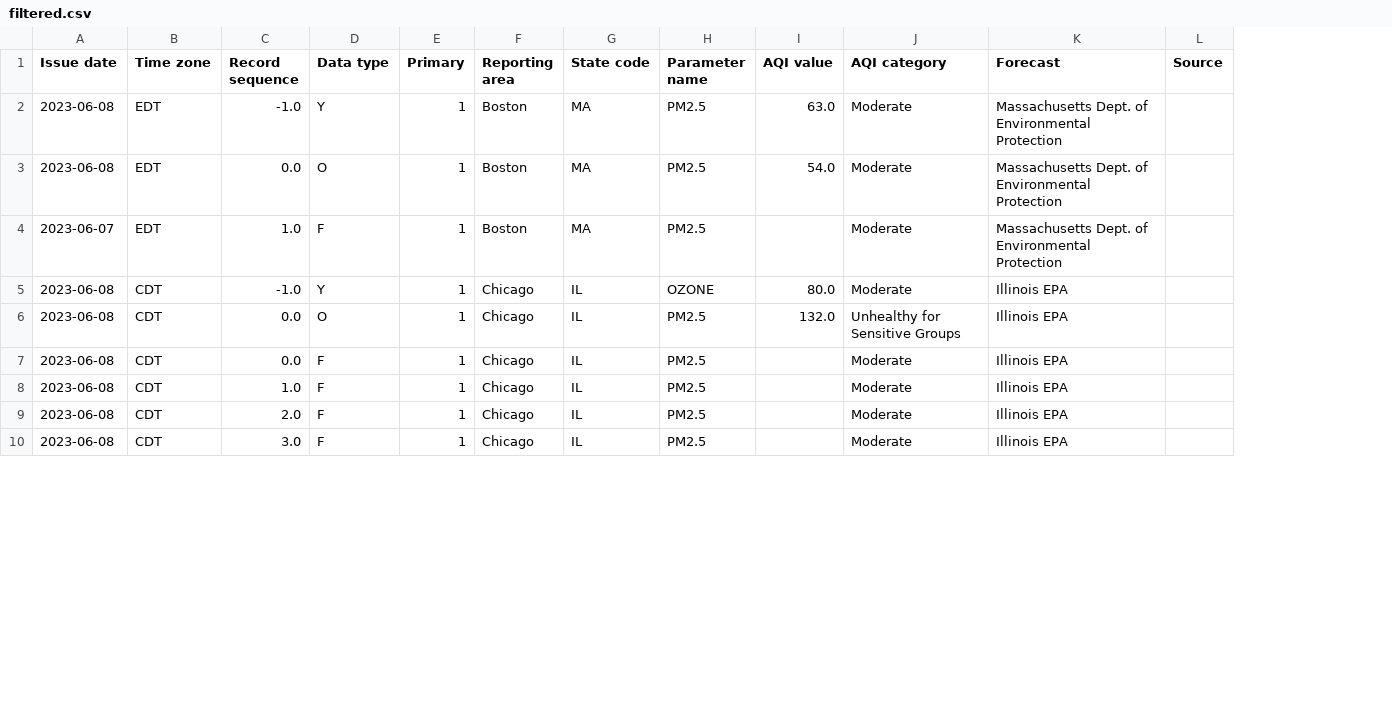
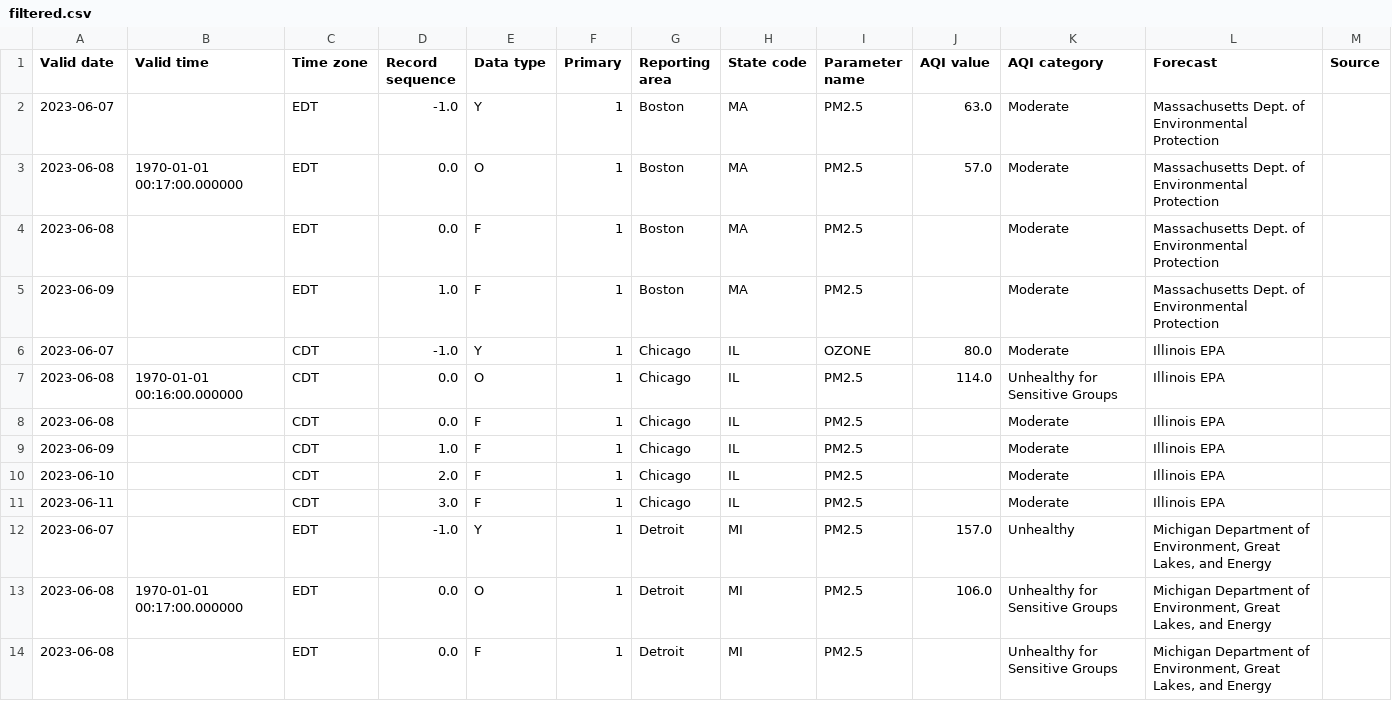
Before and after one commit to nprapps/aqi-process, a CSV file: filtered.csv, drawn as a sheet; only a part is shown; addresses are those after the commit; the diff covers the shown part only; the diff names each change by its address in the sheet, - before the commit and + after, or states it on an @@ line.

```diff
--- a/filtered.csv
+++ b/filtered.csv
+column B (Valid time), row 3: 1970-01-01 00:17:00.000000; row 7: 1970-01-01 00:16:00.000000
-A1: Issue date
+A1: Valid date
-A2 (Valid date): 2023-06-08
+A2 (Valid date): 2023-06-07
-J3 (AQI value): 54.0
+J3 (AQI value): 57.0
+row 4: 2023-06-08 |  | EDT | 0.0 | F | 1 | Boston | MA | PM2.5 |  | Moderate | Massachusetts Dept. of Environmental Protection
-A5 (Valid date): 2023-06-07
+A5 (Valid date): 2023-06-09
-A6 (Valid date): 2023-06-08
+A6 (Valid date): 2023-06-07
-J7 (AQI value): 132.0
+J7 (AQI value): 114.0
-A9 (Valid date): 2023-06-08
+A9 (Valid date): 2023-06-09
-A10 (Valid date): 2023-06-08
+A10 (Valid date): 2023-06-10
-A11 (Valid date): 2023-06-08
+A11 (Valid date): 2023-06-11
+row 12: 2023-06-07 |  | EDT | -1.0 | Y | 1 | Detroit | MI | PM2.5 | 157.0 | Unhealthy | Michigan Department of Environment, Great Lakes, and Energy
+row 13: 2023-06-08 | 1970-01-01 00:17:00.000000 | EDT | 0.0 | O | 1 | Detroit | MI | PM2.5 | 106.0 | Unhealthy for Sensitive Groups | Michigan Department of Environment, Great Lakes, and Energy
+row 14: 2023-06-08 |  | EDT | 0.0 | F | 1 | Detroit | MI | PM2.5 |  | Unhealthy for Sensitive Groups | Michigan Department of Environment, Great Lakes, and Energy
```
Also changed, not shown: 5 added rows and 32 edited cells elsewhere in this file, 11 other files.
